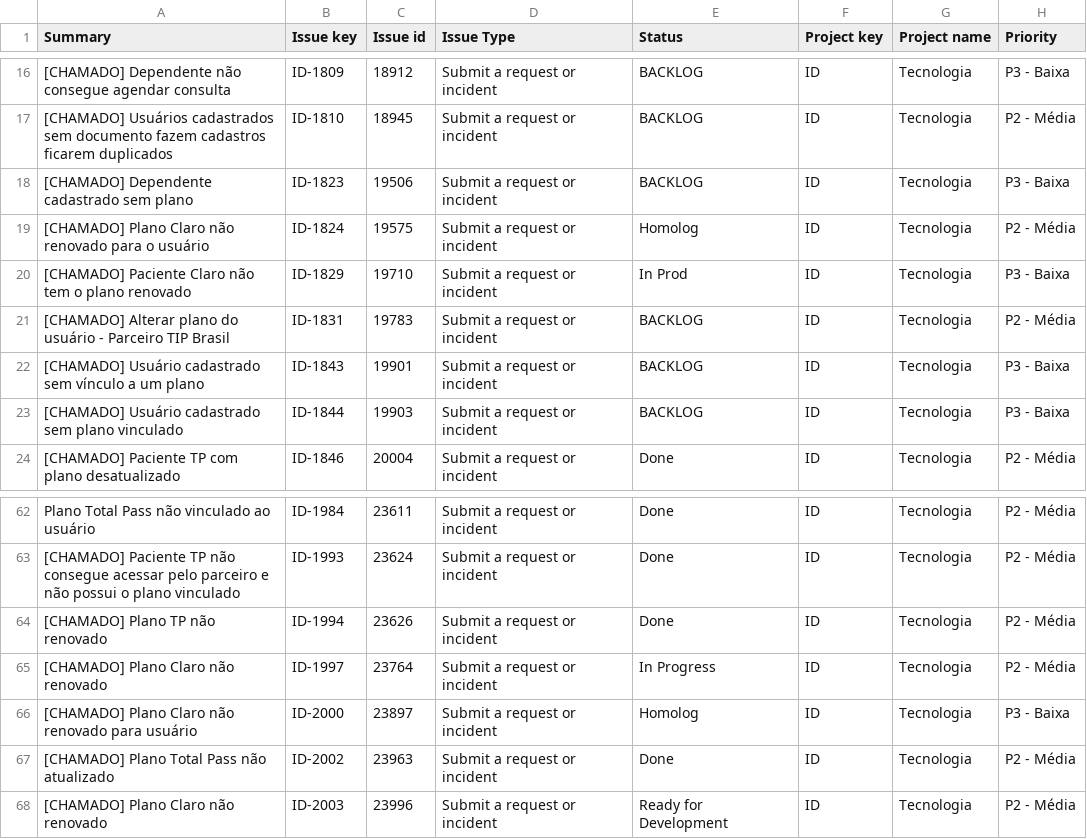
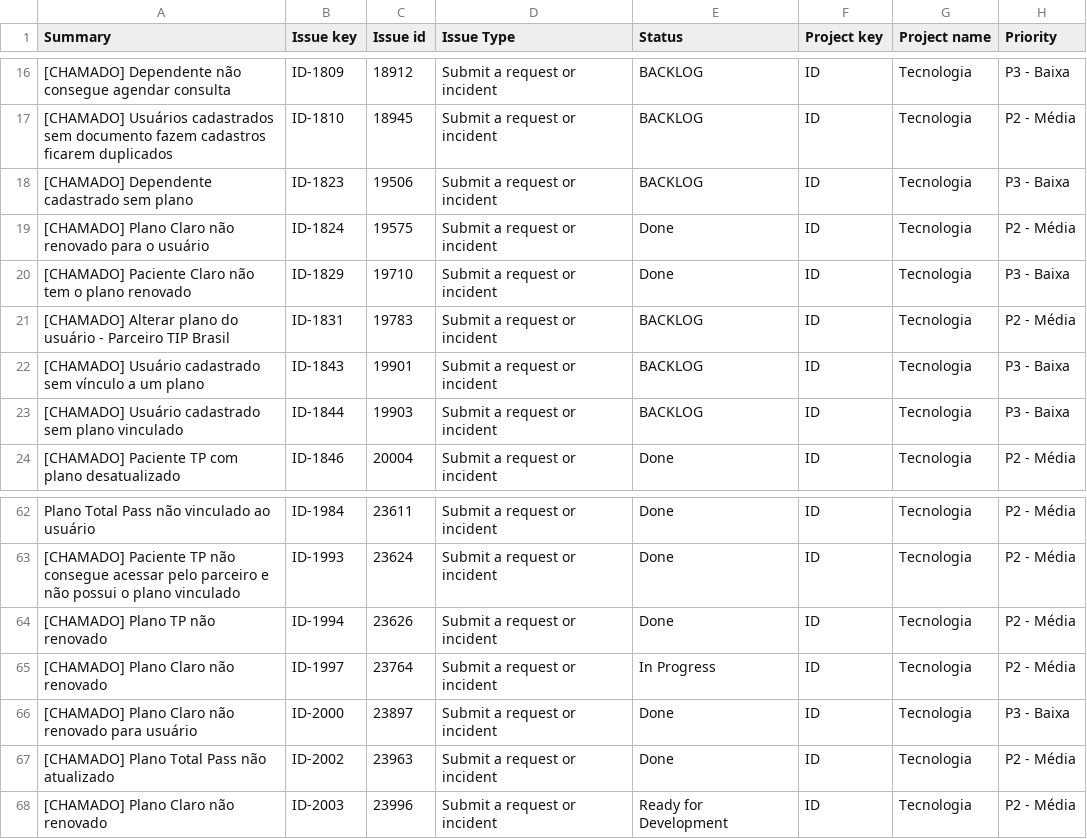
Before and after one commit to ze-tenorio/tickets-dashboard, a CSV file: jira_tickets_clean.csv, drawn as a sheet; only a part is shown, gaps mark what is left out; the diff covers the shown part only; the diff names each change by its address in the sheet, - before the commit and + after, or states it on an @@ line.

```diff
--- a/jira_tickets_clean.csv
+++ b/jira_tickets_clean.csv
-E19 (Status): Homolog
+E19 (Status): Done
-E20 (Status): In Prod
+E20 (Status): Done
-E66 (Status): Homolog
+E66 (Status): Done
```
Also changed, not shown: 7 edited cells elsewhere in this file.
